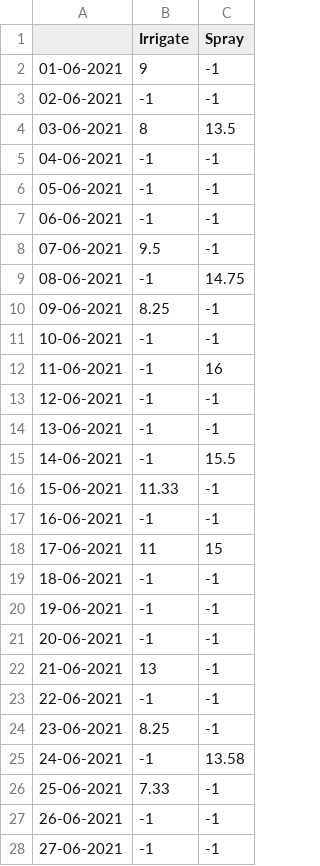
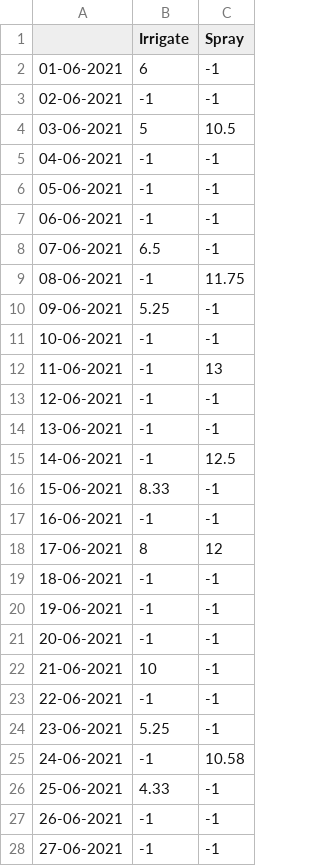
Before and after one commit to Jimmy-di/RFID-Greenhouse-Sensor, a CSV file: assets/assets/irrigate_spray.csv, drawn as a sheet; only a part is shown; the diff covers the shown part only.

Commit message:
Changed PT to ET irrigation/spray

```diff
--- a/assets/assets/irrigate_spray.csv
+++ b/assets/assets/irrigate_spray.csv
@@ -1,5 +1,5 @@
 ,Irrigate,Spray
-01-06-2021,9,-1
+01-06-2021,6,-1
 02-06-2021,-1,-1
-03-06-2021,8,13.5
+03-06-2021,5,10.5
 04-06-2021,-1,-1
@@ -7,13 +7,13 @@
 06-06-2021,-1,-1
-07-06-2021,9.5,-1
-08-06-2021,-1,14.75
-09-06-2021,8.25,-1
+07-06-2021,6.5,-1
+08-06-2021,-1,11.75
+09-06-2021,5.25,-1
 10-06-2021,-1,-1
-11-06-2021,-1,16
+11-06-2021,-1,13
 12-06-2021,-1,-1
 13-06-2021,-1,-1
-14-06-2021,-1,15.5
-15-06-2021,11.33,-1
+14-06-2021,-1,12.5
+15-06-2021,8.33,-1
 16-06-2021,-1,-1
-17-06-2021,11,15
+17-06-2021,8,12
 18-06-2021,-1,-1
@@ -21,7 +21,7 @@
 20-06-2021,-1,-1
-21-06-2021,13,-1
+21-06-2021,10,-1
 22-06-2021,-1,-1
-23-06-2021,8.25,-1
-24-06-2021,-1,13.58
-25-06-2021,7.33,-1
+23-06-2021,5.25,-1
+24-06-2021,-1,10.58
+25-06-2021,4.33,-1
 26-06-2021,-1,-1
```
Also changed, not shown: 8 edited cells elsewhere in this file, 7 other files.
